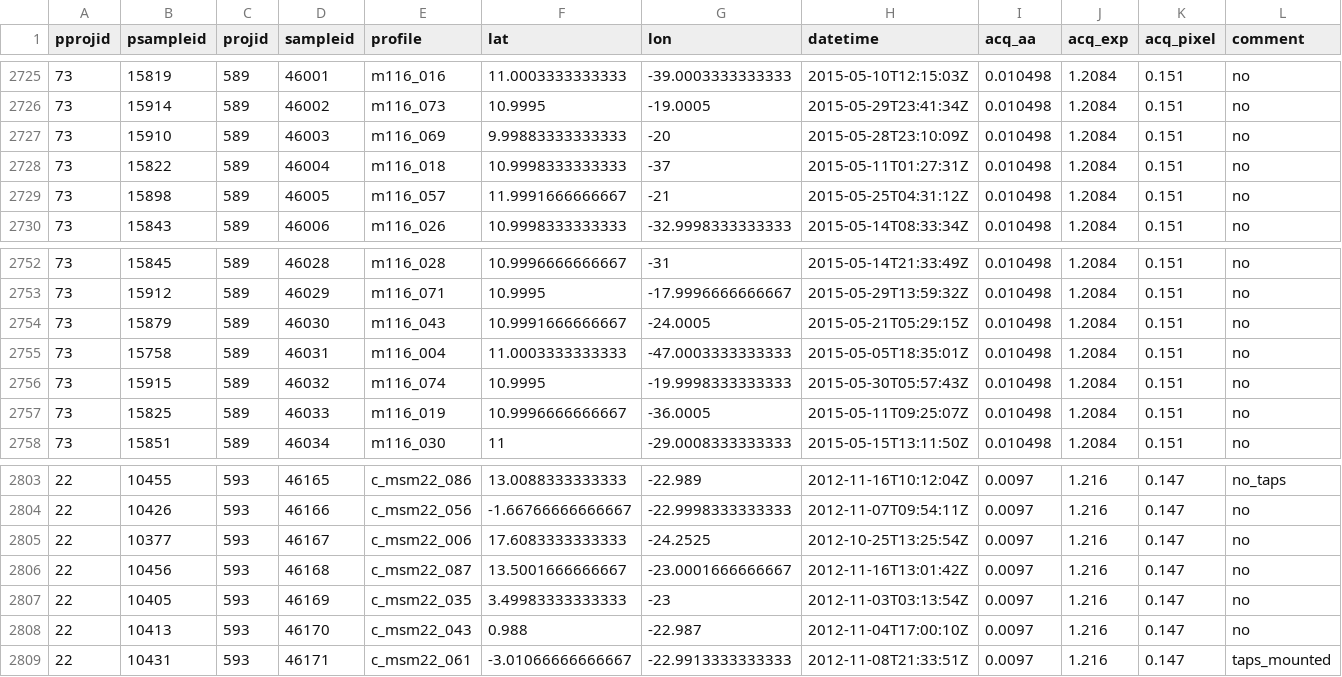
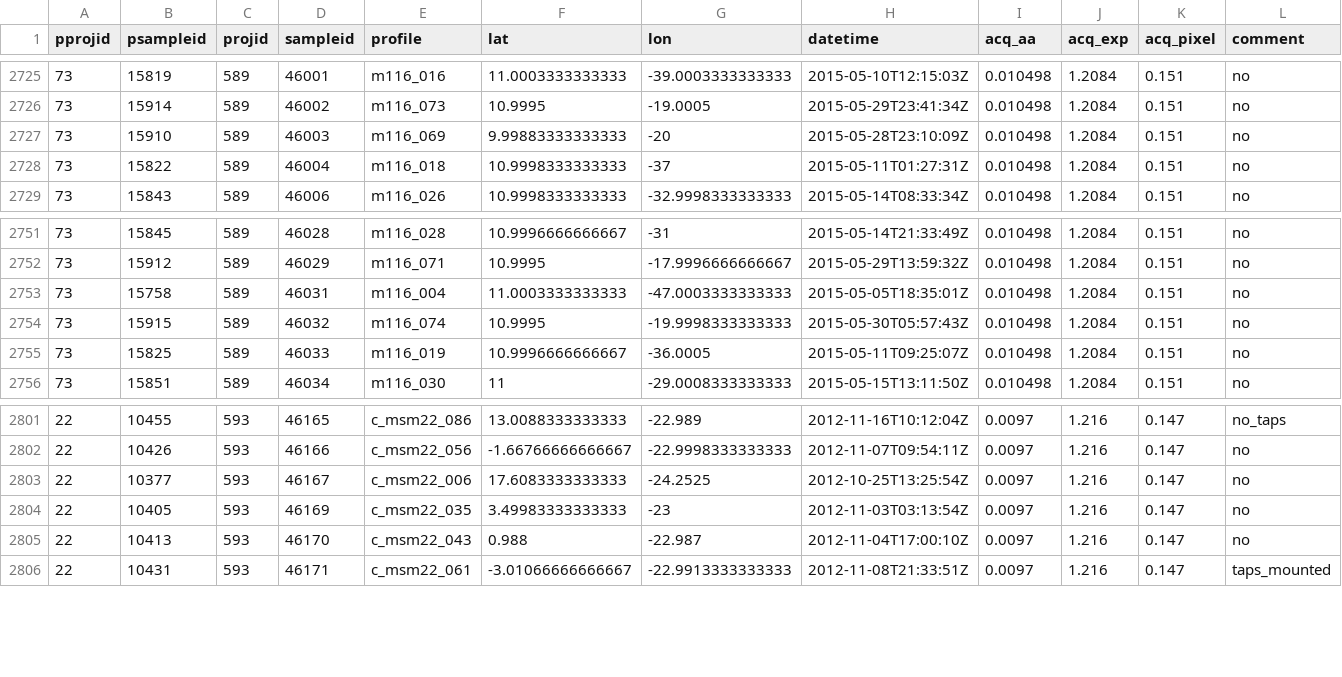
Before and after one commit to ThelmaPana/planktyp, a TSV file: data/extract_zoo/UVP5_samples_selected.tsv, drawn as a sheet; only a part is shown, gaps mark what is left out; rows hold the shown columns only; the diff names each change by its address in the sheet, - before the commit and + after, or states it on an @@ line.

```diff
--- a/data/extract_zoo/UVP5_samples_selected.tsv
+++ b/data/extract_zoo/UVP5_samples_selected.tsv
-row 2729: 73 | 15898 | 589 | 46005 | m116_057 | 11.9991666666667 | -21 | 2015-05-25T04:31:12Z | 0.010498 | 1.2084 | 0.151 | no
-row 2754: 73 | 15879 | 589 | 46030 | m116_043 | 10.9991666666667 | -24.0005 | 2015-05-21T05:29:15Z | 0.010498 | 1.2084 | 0.151 | no
-row 2806: 22 | 10456 | 593 | 46168 | c_msm22_087 | 13.5001666666667 | -23.0001666666667 | 2012-11-16T13:01:42Z | 0.0097 | 1.216 | 0.147 | no
```
Also changed, not shown: data/extract_zoo/UVP5_projects.tsv, data/extract_zoo/UVP5_taxo.tsv, 12 other files.
